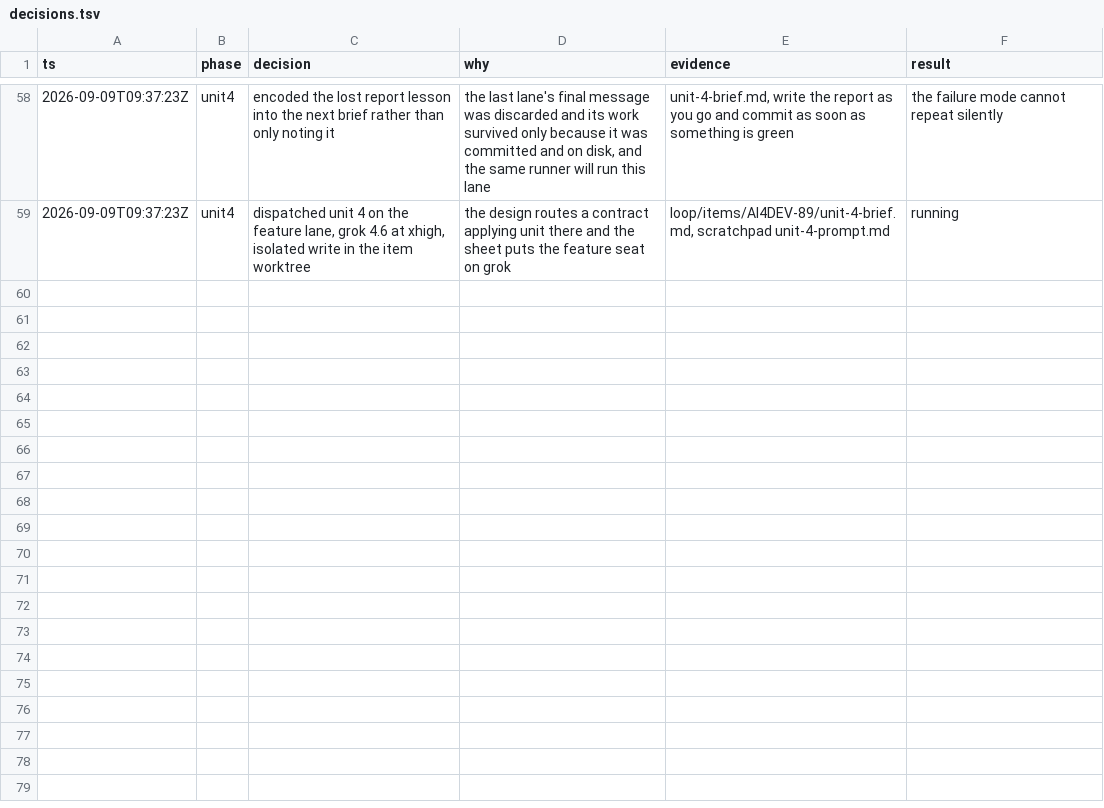
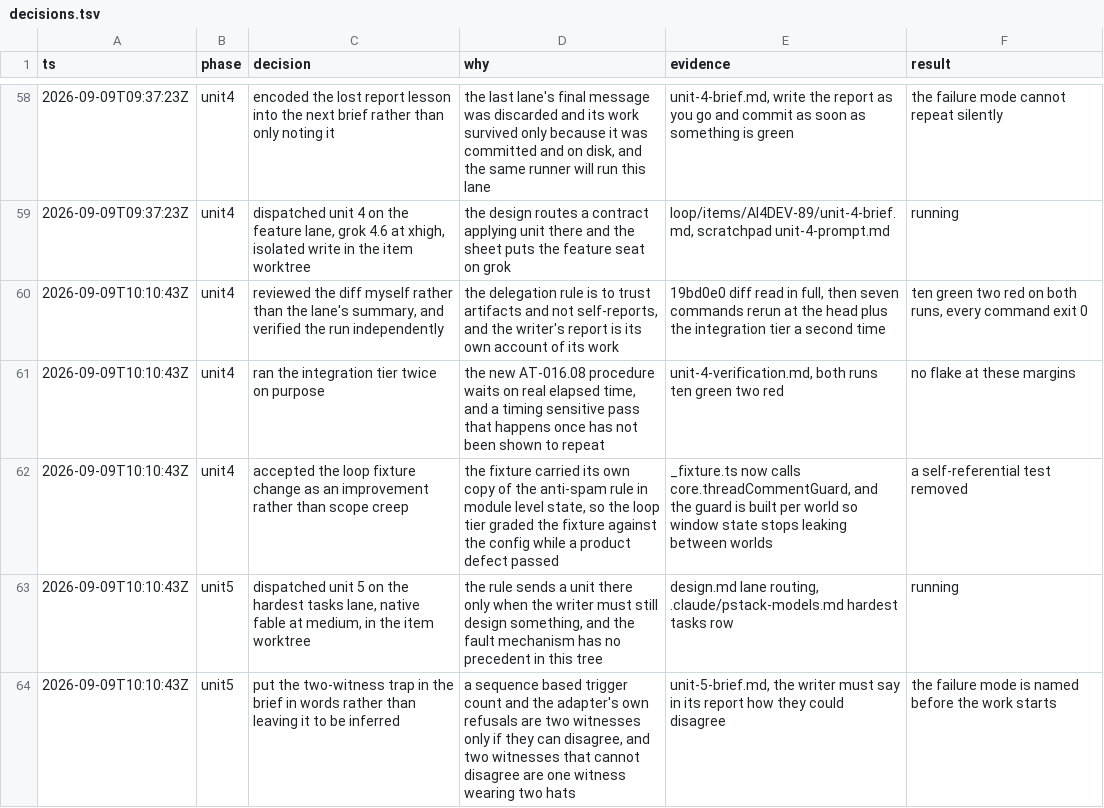
Before and after one commit to nirdrang/ai4good, a TSV file: loop/items/AI4DEV-89/decisions.tsv, drawn as a sheet; only a part is shown, gaps mark what is left out; the diff names each change by its address in the sheet, - before the commit and + after, or states it on an @@ line.

```diff
--- a/loop/items/AI4DEV-89/decisions.tsv
+++ b/loop/items/AI4DEV-89/decisions.tsv
+row 60: 2026-09-09T10:10:43Z | unit4 | reviewed the diff myself rather than the lane's summary, and verified the run independently | the delegation rule is to trust artifacts and not self-reports, and the writer's report is its own account of its work | 19bd0e0 diff read in full, then seven commands rerun at the head plus the integration tier a second time | ten green two red on both runs, every command exit 0
+row 61: 2026-09-09T10:10:43Z | unit4 | ran the integration tier twice on purpose | the new AT-016.08 procedure waits on real elapsed time, and a timing sensitive pass that happens once has not been shown to repeat | unit-4-verification.md, both runs ten green two red | no flake at these margins
+row 62: 2026-09-09T10:10:43Z | unit4 | accepted the loop fixture change as an improvement rather than scope creep | the fixture carried its own copy of the anti-spam rule in module level state, so the loop tier graded the fixture against the config while a product defect passed | _fixture.ts now calls core.threadCommentGuard, and the guard is built per world so window state stops leaking between worlds | a self-referential test removed
+row 63: 2026-09-09T10:10:43Z | unit5 | dispatched unit 5 on the hardest tasks lane, native fable at medium, in the item worktree | the rule sends a unit there only when the writer must still design something, and the fault mechanism has no precedent in this tree | design.md lane routing, .claude/pstack-models.md hardest tasks row | running
+row 64: 2026-09-09T10:10:43Z | unit5 | put the two-witness trap in the brief in words rather than leaving it to be inferred | a sequence based trigger count and the adapter's own refusals are two witnesses only if they can disagree, and two witnesses that cannot disagree are one witness wearing two hats | unit-5-brief.md, the writer must say in its report how they could disagree | the failure mode is named before the work starts
```
Also changed, not shown: 4 other files.
